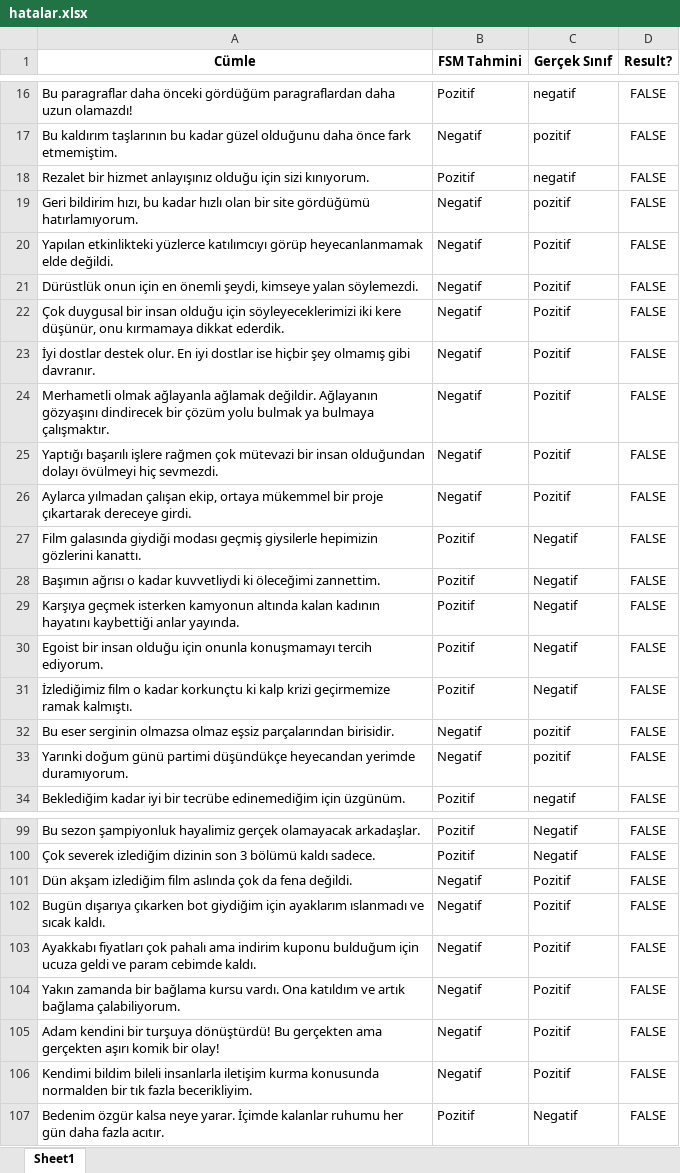
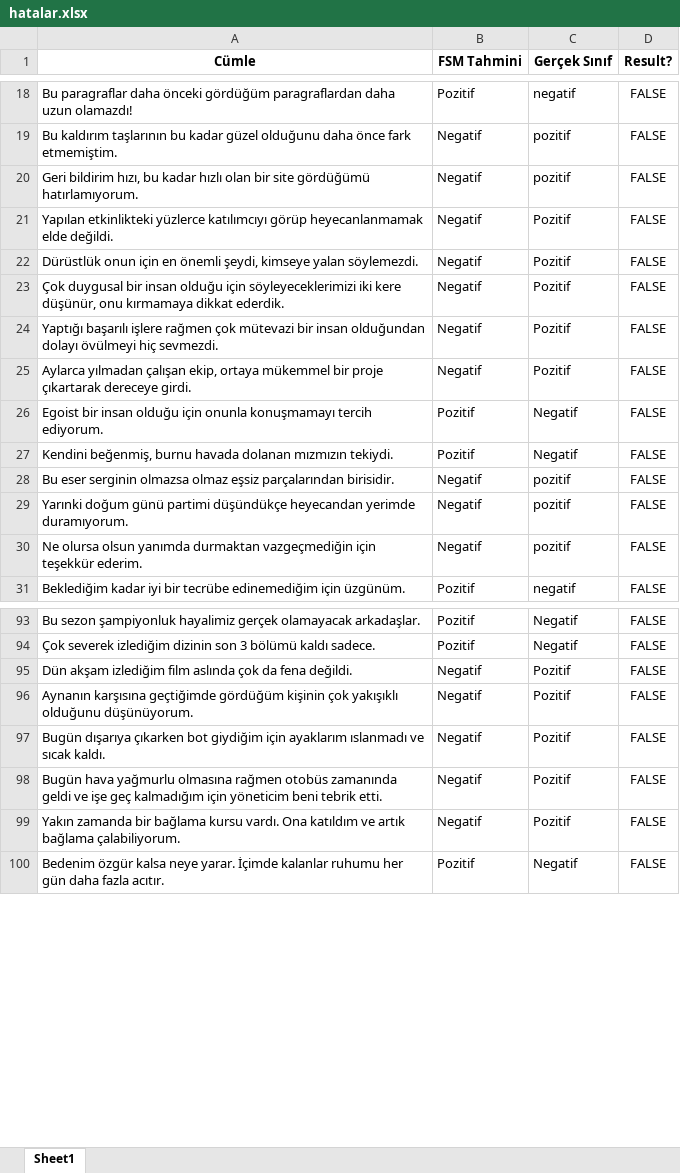
Before and after one commit to lutfubedel/Python_DuyguAnalizi, an Excel workbook: hatalar.xlsx, sheet Sheet1, drawn as a sheet; only a part is shown, gaps mark what is left out; values as stored, in another font and other column widths than the file's, no borders; removed rows and columns are numbered as before the commit, all else as after; the diff covers the shown part only; the diff names each change by its address in the sheet, - before the commit and + after, or states it on an @@ line.

```diff
--- a/hatalar.xlsx (sheet Sheet1)
+++ b/hatalar.xlsx (sheet Sheet1)
-row 18: Rezalet bir hizmet anlayışınız olduğu için sizi kınıyorum. | Pozitif | negatif | FALSE
-row 23: İyi dostlar destek olur. En iyi dostlar ise hiçbir şey olmamış gibi davranır. | Negatif | Pozitif | FALSE
-row 24: Merhametli olmak ağlayanla ağlamak değildir. Ağlayanın gözyaşını dindirecek bir çözüm yolu bulmak ya bulmaya çalışmaktır. | Negatif | Pozitif | FALSE
-row 27: Film galasında giydiği modası geçmiş giysilerle hepimizin gözlerini kanattı. | Pozitif | Negatif | FALSE
-row 28: Başımın ağrısı o kadar kuvvetliydi ki öleceğimi zannettim. | Pozitif | Negatif | FALSE
-row 29: Karşıya geçmek isterken kamyonun altında kalan kadının hayatını kaybettiği anlar yayında. | Pozitif | Negatif | FALSE
-A27 (Cümle): İzlediğimiz film o kadar korkunçtu ki kalp krizi geçirmemize ramak kalmıştı.
+A27 (Cümle): Kendini beğenmiş, burnu havada dolanan mızmızın tekiydi.
+row 30: Ne olursa olsun yanımda durmaktan vazgeçmediğin için teşekkür ederim. | Negatif | pozitif | FALSE
+row 96: Aynanın karşısına geçtiğimde gördüğüm kişinin çok yakışıklı olduğunu düşünüyorum. | Negatif | Pozitif | FALSE
-A98 (Cümle): Ayakkabı fiyatları çok pahalı ama indirim kuponu bulduğum için ucuza geldi ve param cebimde kaldı.
+A98 (Cümle): Bugün hava yağmurlu olmasına rağmen otobüs zamanında geldi ve işe geç kalmadığım için yöneticim beni tebrik etti.
-row 105: Adam kendini bir turşuya dönüştürdü! Bu gerçekten ama gerçekten aşırı komik bir olay! | Negatif | Pozitif | FALSE
-row 106: Kendimi bildim bileli insanlarla iletişim kurma konusunda normalden bir tık fazla becerikliyim. | Negatif | Pozitif | FALSE
```
Also changed, not shown: 11 added rows and 9 removed rows elsewhere in this sheet, tahmin_sonuclari.xlsx, 3 other files.
